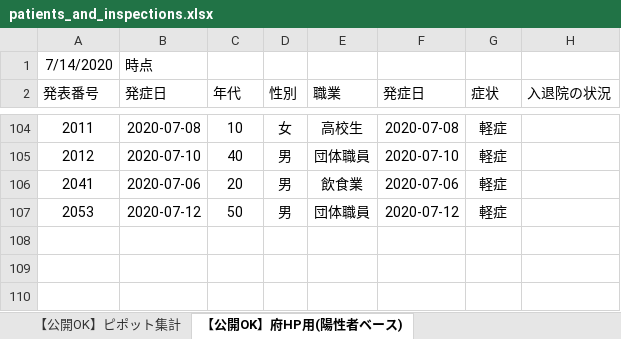
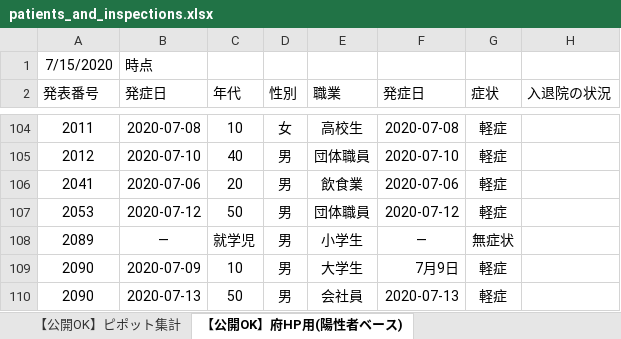
Before and after one commit to yotemuku/covid19, an Excel workbook: data/patients_and_inspections.xlsx, sheet 【公開OK】府HP用(陽性者ベース), drawn as a sheet; only a part is shown, gaps mark what is left out; values as stored, in another font and other column widths than the file's, no borders; the diff names each change by its address in the sheet, - before the commit and + after, or states it on an @@ line.

```diff
--- a/data/patients_and_inspections.xlsx (sheet 【公開OK】府HP用(陽性者ベース))
+++ b/data/patients_and_inspections.xlsx (sheet 【公開OK】府HP用(陽性者ベース))
-A1 (発表番号): 7/14/2020
+A1 (発表番号): 7/15/2020
+row 108: 2089 | ― | 就学児 | 男 | 小学生 | ― | 無症状
+row 109: 2090 | 2020-07-09 | 10 | 男 | 大学生 | 7月9日 | 軽症
+row 110: 2090 | 2020-07-13 | 50 | 男 | 会社員 | 2020-07-13 | 軽症
```
Also changed, not shown: sheet 【公開OK】コロナサイト用（日付ベース）, sheet 【公開OK】ピポット集計, 1 other file.
